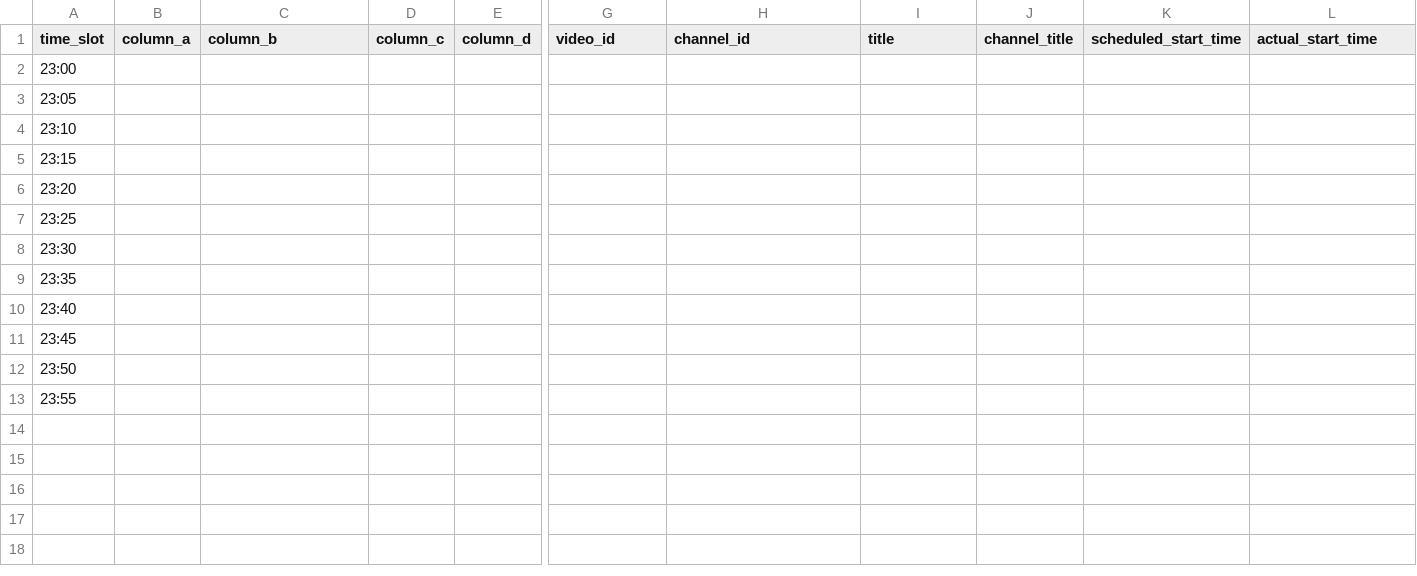
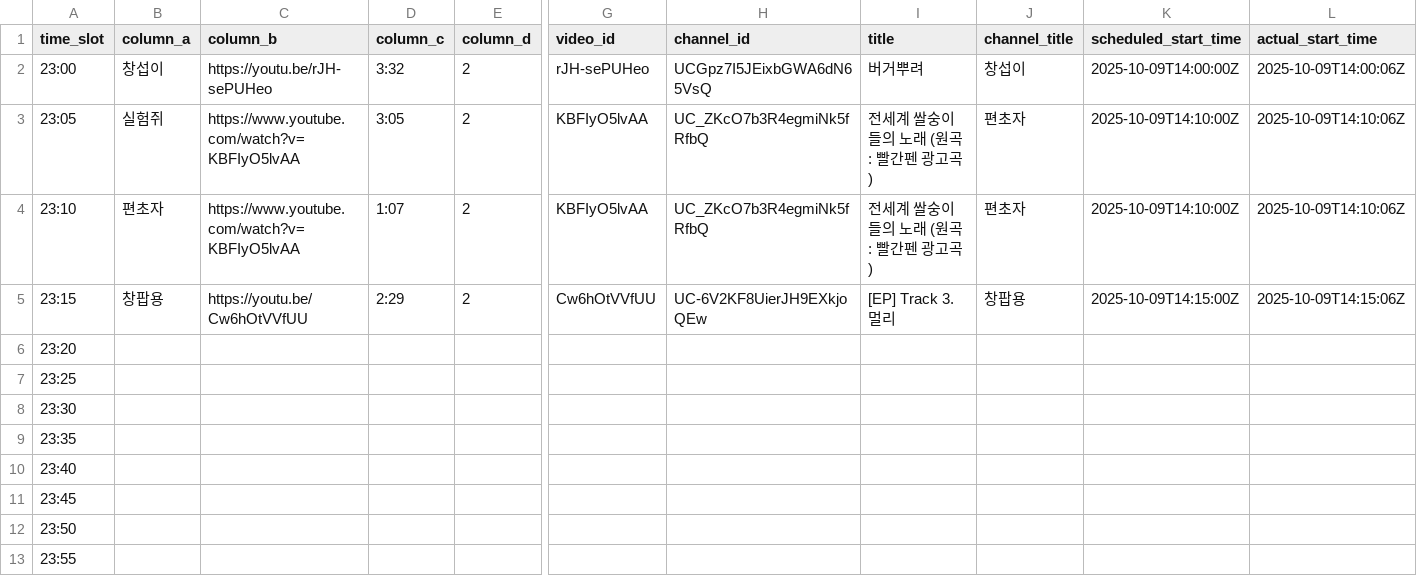
Before and after one commit to ChangpopWiki/premiere-relay-archive-data, a TSV file: 2025/10/2025-10-09.tsv, drawn as a sheet; only a part is shown, gaps mark what is left out; the diff covers the shown part only; the diff names each change by its address in the sheet, - before the commit and + after, or states it on an @@ line.

```diff
--- a/2025/10/2025-10-09.tsv
+++ b/2025/10/2025-10-09.tsv
-B2 (column_a): (empty)
+B2 (column_a): 창섭이
-C2 (column_b): (empty)
+C2 (column_b): https://youtu.be/rJH-sePUHeo
-D2 (column_c): (empty)
+D2 (column_c): 3:32
-E2:E5 (column_d): (empty)
+E2:E5 (column_d): 2
-G2 (video_id): (empty)
+G2 (video_id): rJH-sePUHeo
-H2 (channel_id): (empty)
+H2 (channel_id): UCGpz7I5JEixbGWA6dN65VsQ
-I2 (title): (empty)
+I2 (title): 버거뿌려
-J2 (channel_title): (empty)
+J2 (channel_title): 창섭이
-K2 (scheduled_start_time): (empty)
+K2 (scheduled_start_time): 2025-10-09T14:00:00Z
-L2 (actual_start_time): (empty)
+L2 (actual_start_time): 2025-10-09T14:00:06Z
-B3 (column_a): (empty)
+B3 (column_a): 실험쥐
-C3:C4 (column_b): (empty)
+C3:C4 (column_b): https://www.youtube.com/watch?v=KBFIyO5lvAA
-D3 (column_c): (empty)
+D3 (column_c): 3:05
-G3:G4 (video_id): (empty)
+G3:G4 (video_id): KBFIyO5lvAA
-H3:H4 (channel_id): (empty)
+H3:H4 (channel_id): UC_ZKcO7b3R4egmiNk5fRfbQ
-I3:I4 (title): (empty)
+I3:I4 (title): 전세계 쌀숭이들의 노래 (원곡 : 빨간펜 광고곡)
-J3:J4 (channel_title): (empty)
+J3:J4 (channel_title): 편초자
-K3:K4 (scheduled_start_time): (empty)
+K3:K4 (scheduled_start_time): 2025-10-09T14:10:00Z
-L3:L4 (actual_start_time): (empty)
+L3:L4 (actual_start_time): 2025-10-09T14:10:06Z
-B4 (column_a): (empty)
+B4 (column_a): 편초자
-D4 (column_c): (empty)
+D4 (column_c): 1:07
-B5 (column_a): (empty)
+B5 (column_a): 창팝용
-C5 (column_b): (empty)
+C5 (column_b): https://youtu.be/Cw6hOtVVfUU
-D5 (column_c): (empty)
+D5 (column_c): 2:29
-G5 (video_id): (empty)
+G5 (video_id): Cw6hOtVVfUU
-H5 (channel_id): (empty)
+H5 (channel_id): UC-6V2KF8UierJH9EXkjoQEw
-I5 (title): (empty)
+I5 (title): [EP] Track 3. 멀리
-J5 (channel_title): (empty)
+J5 (channel_title): 창팝용
-K5 (scheduled_start_time): (empty)
+K5 (scheduled_start_time): 2025-10-09T14:15:00Z
-L5 (actual_start_time): (empty)
+L5 (actual_start_time): 2025-10-09T14:15:06Z
```
Also changed, not shown: 4 edited cells elsewhere in this file, 1 other file.
